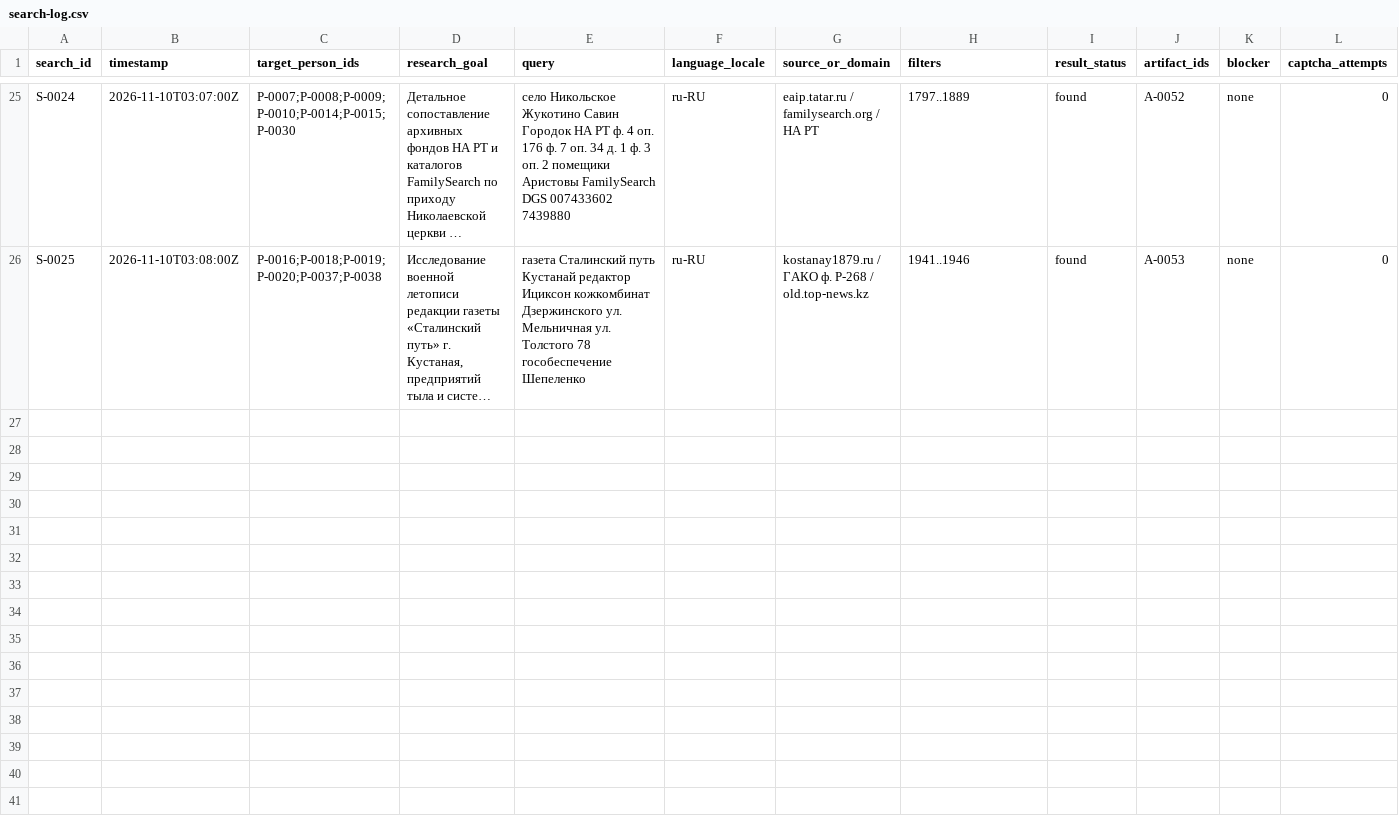
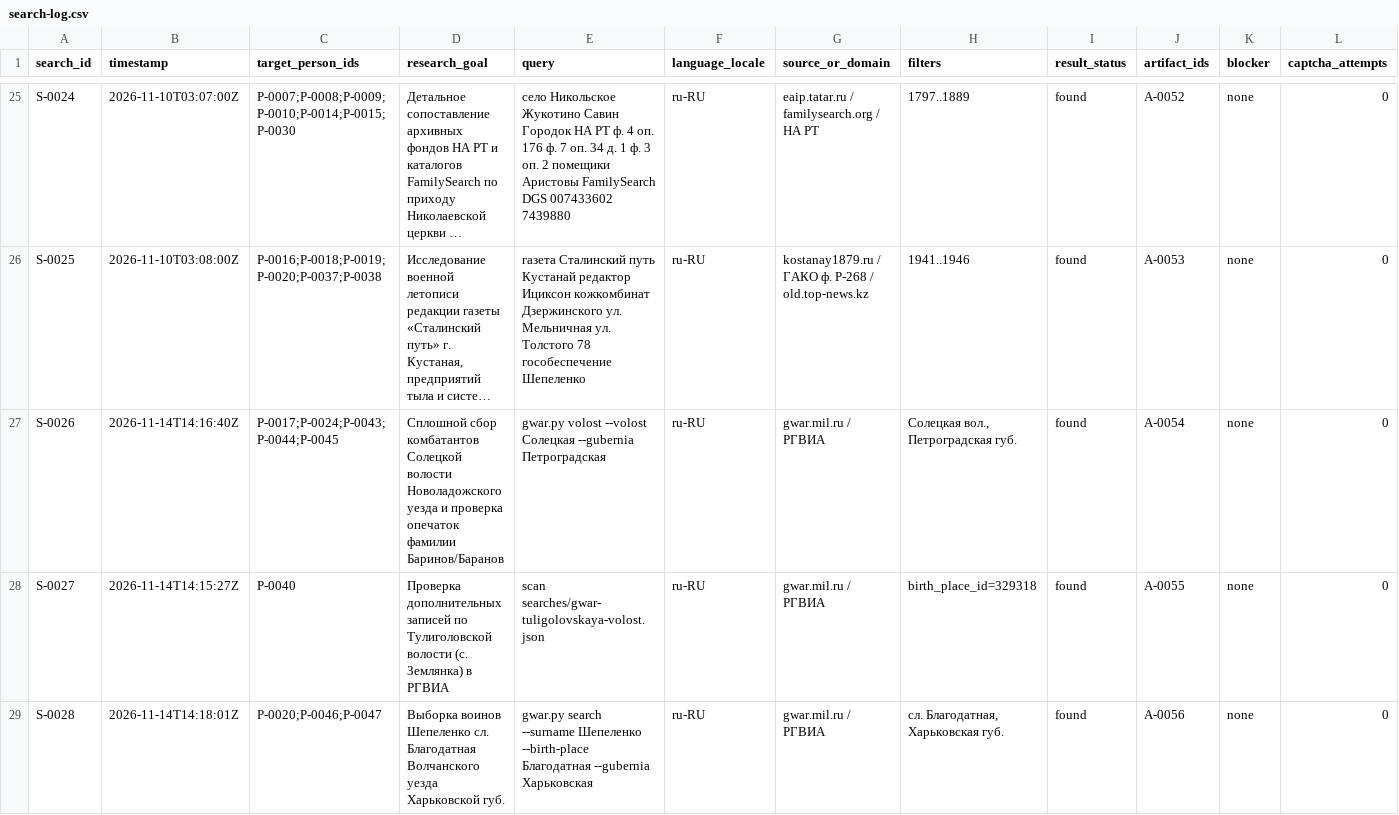
Before and after one commit to baronantonov/roots, a CSV file: search-log.csv, drawn as a sheet; only a part is shown, gaps mark what is left out; long unchanged cells end in …; rows hold the shown columns only; the diff names each change by its address in the sheet, - before the commit and + after, or states it on an @@ line.

```diff
--- a/search-log.csv
+++ b/search-log.csv
+row 27: S-0026 | 2026-11-14T14:16:40Z | P-0017;P-0024;P-0043;P-0044;P-0045 | Сплошной сбор комбатантов Солецкой волости Новоладожского уезда и проверка опечаток фамилии Баринов/Баранов | gwar.py volost --volost Солецкая --gubernia Петроградская | ru-RU | gwar.mil.ru / РГВИА | Солецкая вол., Петроградская губ. | found | A-0054 | none | 0
+row 28: S-0027 | 2026-11-14T14:15:27Z | P-0040 | Проверка дополнительных записей по Тулиголовской волости (с. Землянка) в РГВИА | scan searches/gwar-tuligolovskaya-volost.json | ru-RU | gwar.mil.ru / РГВИА | birth_place_id=329318 | found | A-0055 | none | 0
+row 29: S-0028 | 2026-11-14T14:18:01Z | P-0020;P-0046;P-0047 | Выборка воинов Шепеленко сл. Благодатная Волчанского уезда Харьковской губ. | gwar.py search --surname Шепеленко --birth-place Благодатная --gubernia Харьковская | ru-RU | gwar.mil.ru / РГВИА | сл. Благодатная, Харьковская губ. | found | A-0056 | none | 0
```
Also changed, not shown: artifact-register.csv, claims-register.csv, 13 other files.
